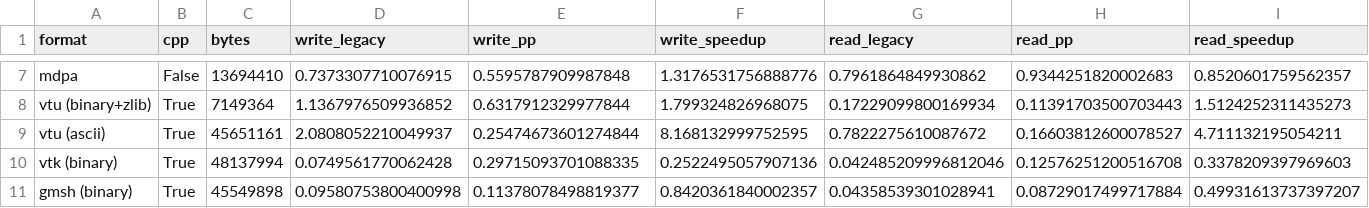
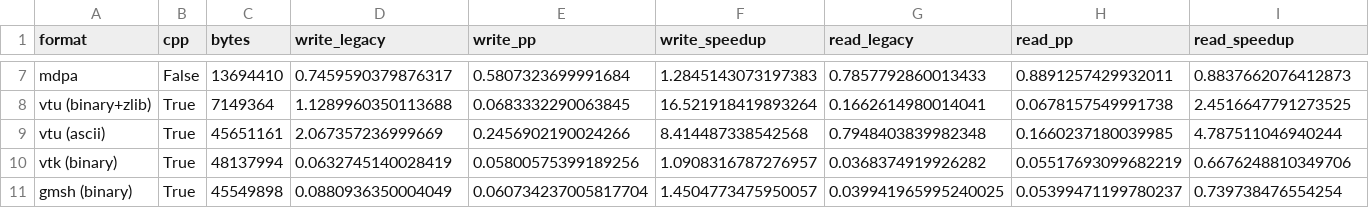
Before and after one commit to loumalouomega/meshioplusplus, a CSV file: benchmark/results.csv, drawn as a sheet; only a part is shown, gaps mark what is left out; the diff covers the shown part only; the diff names each change by its address in the sheet, - before the commit and + after, or states it on an @@ line.

```diff
--- a/benchmark/results.csv
+++ b/benchmark/results.csv
-D7 (write_legacy): 0.7373307710076915
+D7 (write_legacy): 0.7459590379876317
-E7 (write_pp): 0.5595787909987848
+E7 (write_pp): 0.5807323699991684
-F7 (write_speedup): 1.3176531756888776
+F7 (write_speedup): 1.2845143073197383
-G7 (read_legacy): 0.7961864849930862
+G7 (read_legacy): 0.7857792860013433
-H7 (read_pp): 0.9344251820002683
+H7 (read_pp): 0.8891257429932011
-I7 (read_speedup): 0.8520601759562357
+I7 (read_speedup): 0.8837662076412873
-D8 (write_legacy): 1.1367976509936852
+D8 (write_legacy): 1.1289960350113688
-E8 (write_pp): 0.6317912329977844
+E8 (write_pp): 0.0683332290063845
-F8 (write_speedup): 1.799324826968075
+F8 (write_speedup): 16.521918419893264
-G8 (read_legacy): 0.17229099800169934
+G8 (read_legacy): 0.1662614980014041
-H8 (read_pp): 0.11391703500703443
+H8 (read_pp): 0.0678157549991738
-I8 (read_speedup): 1.5124252311435273
+I8 (read_speedup): 2.4516647791273525
-D9 (write_legacy): 2.0808052210049937
+D9 (write_legacy): 2.067357236999669
-E9 (write_pp): 0.25474673601274844
+E9 (write_pp): 0.2456902190024266
-F9 (write_speedup): 8.168132999752595
+F9 (write_speedup): 8.414487338542568
-G9 (read_legacy): 0.7822275610087672
+G9 (read_legacy): 0.7948403839982348
-H9 (read_pp): 0.16603812600078527
+H9 (read_pp): 0.1660237180039985
-I9 (read_speedup): 4.711132195054211
+I9 (read_speedup): 4.787511046940244
-D10 (write_legacy): 0.0749561770062428
+D10 (write_legacy): 0.0632745140028419
-E10 (write_pp): 0.29715093701088335
+E10 (write_pp): 0.05800575399189256
-F10 (write_speedup): 0.2522495057907136
+F10 (write_speedup): 1.0908316787276957
-G10 (read_legacy): 0.042485209996812046
+G10 (read_legacy): 0.0368374919926282
-H10 (read_pp): 0.12576251200516708
+H10 (read_pp): 0.05517693099682219
-I10 (read_speedup): 0.3378209397969603
+I10 (read_speedup): 0.6676248810349706
-D11 (write_legacy): 0.09580753800400998
+D11 (write_legacy): 0.0880936350004049
-E11 (write_pp): 0.11378078498819377
+E11 (write_pp): 0.060734237005817704
-F11 (write_speedup): 0.8420361840002357
+F11 (write_speedup): 1.4504773475950057
-G11 (read_legacy): 0.04358539301028941
+G11 (read_legacy): 0.039941965995240025
-H11 (read_pp): 0.08729017499717884
+H11 (read_pp): 0.05399471199780237
-I11 (read_speedup): 0.49931613737397207
+I11 (read_speedup): 0.739738476554254
```
Also changed, not shown: 48 edited cells elsewhere in this file, 33 other files.
